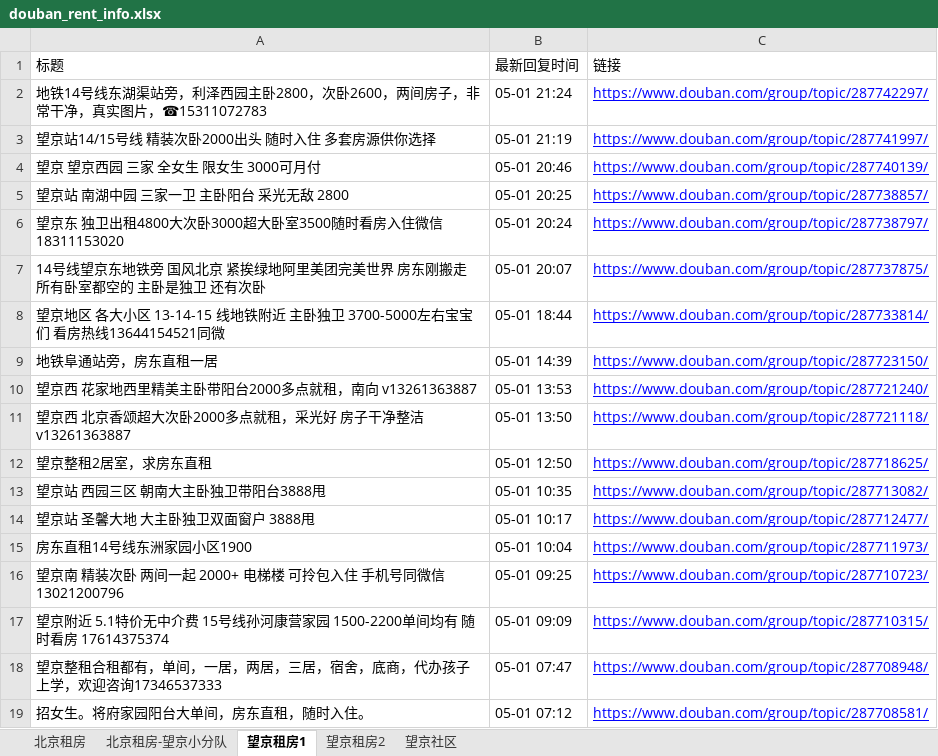
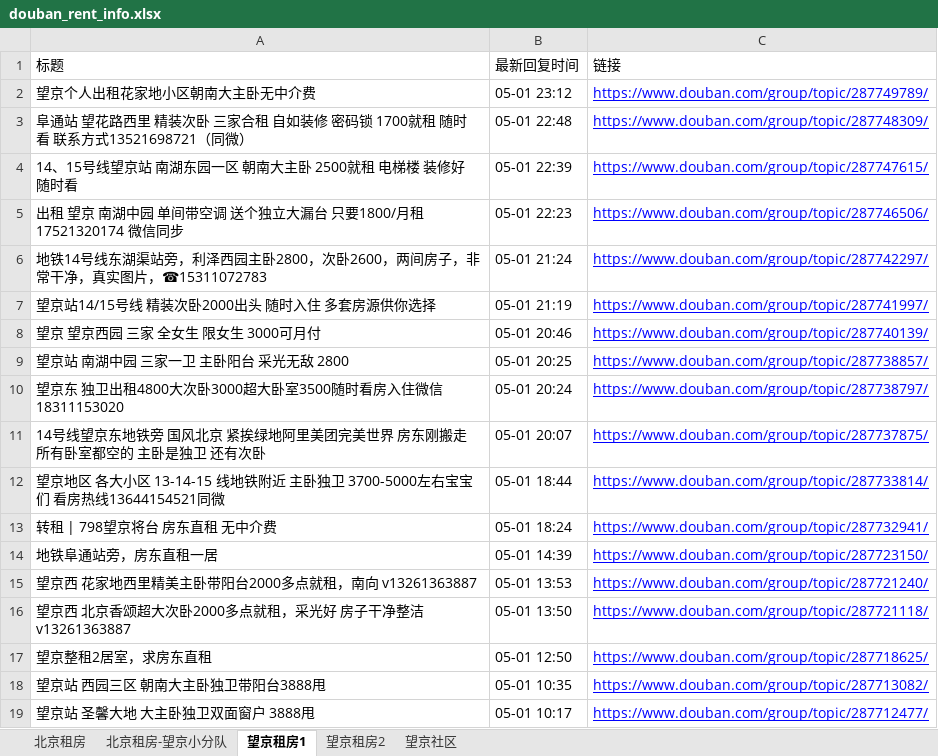
Before and after one commit to slzhang13/rent-info-crawler, an Excel workbook: douban_rent_info.xlsx, sheet 望京租房1, drawn as a sheet; only a part is shown; the shorter side is filled out with more unchanged rows; values as stored, in another font and other column widths than the file's, no borders; the diff names each change by its address in the sheet, - before the commit and + after, or states it on an @@ line.

```diff
--- a/douban_rent_info.xlsx (sheet 望京租房1)
+++ b/douban_rent_info.xlsx (sheet 望京租房1)
+row 2: 望京个人出租花家地小区朝南大主卧无中介费 | 05-01 23:12 | https://www.douban.com/group/topic/287749789/
+row 3: 阜通站 望花路西里 精装次卧 三家合租 自如装修 密码锁 1700就租 随时看 联系方式13521698721（同微） | 05-01 22:48 | https://www.douban.com/group/topic/287748309/
+row 4: 14、15号线望京站 南湖东园一区 朝南大主卧 2500就租 电梯楼 装修好 随时看 | 05-01 22:39 | https://www.douban.com/group/topic/287747615/
+row 5: 出租 望京 南湖中园 单间带空调 送个独立大漏台 只要1800/月租 17521320174 微信同步 | 05-01 22:23 | https://www.douban.com/group/topic/287746506/
+row 13: 转租 | 798望京将台 房东直租 无中介费 | 05-01 18:24 | https://www.douban.com/group/topic/287732941/
```
Also changed, not shown: sheet 北京租房, sheet 北京租房-望京小分队, sheet 望京社区, sheet 望京租房2, 1 other file.
